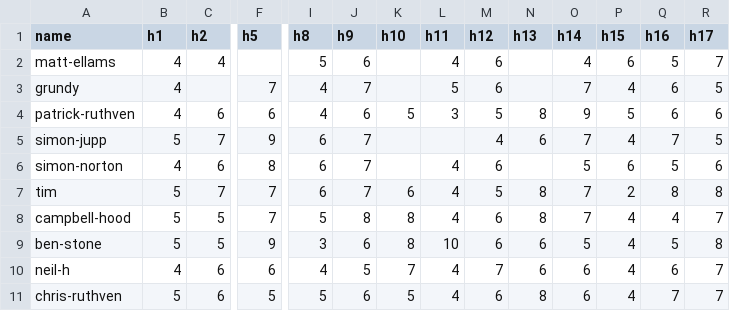
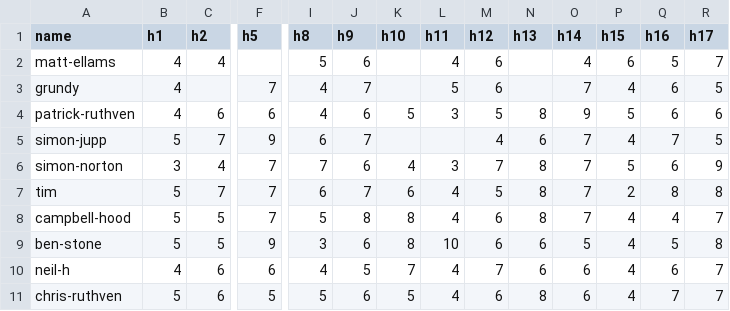
Before and after one commit to mangopop/ruthven, a CSV file: data/years/2026-scores.csv, drawn as a sheet; only a part is shown, gaps mark what is left out; the diff covers the shown part only; the diff names each change by its address in the sheet, - before the commit and + after, or states it on an @@ line.

```diff
--- a/data/years/2026-scores.csv
+++ b/data/years/2026-scores.csv
-B6 (h1): 4
+B6 (h1): 3
-C6 (h2): 6
+C6 (h2): 4
-F6 (h5): 8
+F6 (h5): 7
-I6 (h8): 6
+I6 (h8): 7
-J6 (h9): 7
+J6 (h9): 6
-K6 (h10): (empty)
+K6 (h10): 4
-L6 (h11): 4
+L6 (h11): 3
-M6 (h12): 6
+M6 (h12): 7
-N6 (h13): (empty)
+N6 (h13): 8
-O6 (h14): 5
+O6 (h14): 7
-P6 (h15): 6
+P6 (h15): 5
-Q6 (h16): 5
+Q6 (h16): 6
-R6 (h17): 6
+R6 (h17): 9
```
Also changed, not shown: 1 edited cell elsewhere in this file, 6 other files.
